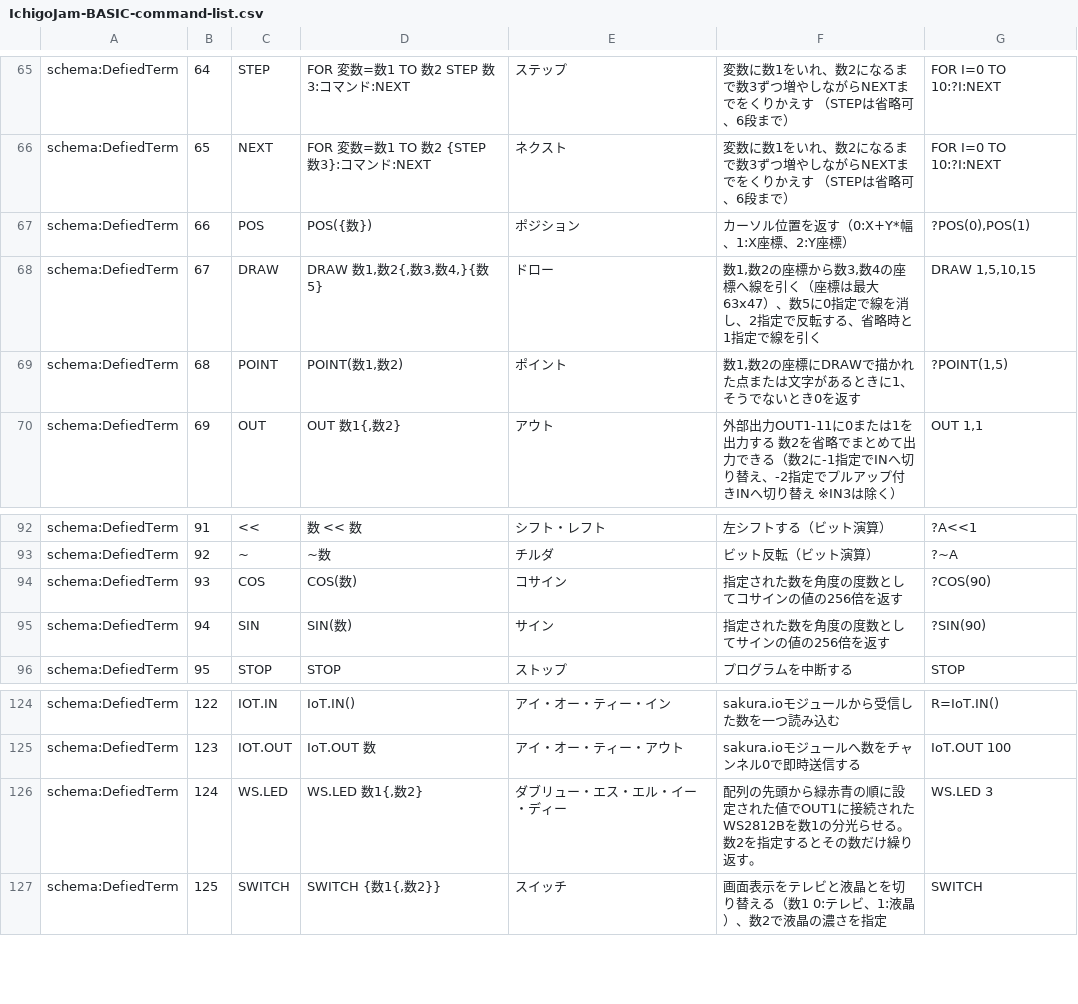
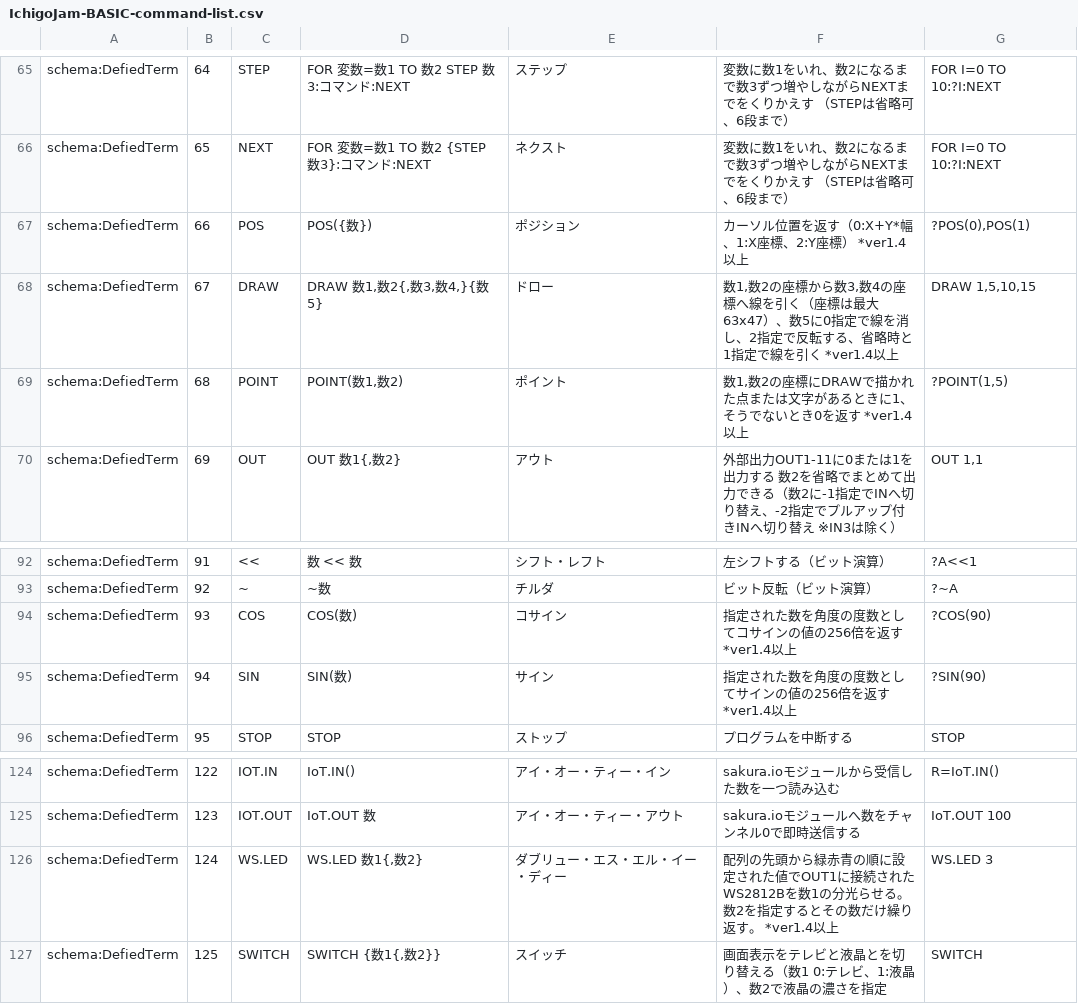
Before and after one commit to IchigoJam/doc, a CSV file: IchigoJam-BASIC-command-list.csv, drawn as a sheet; only a part is shown, gaps mark what is left out.

Commit message:
add flg 1.4

```diff
--- a/IchigoJam-BASIC-command-list.csv
+++ b/IchigoJam-BASIC-command-list.csv
@@ -66,5 +66,5 @@ schema:DefiedTerm,64,STEP,FOR 変数=数1 TO 数2 STEP 数3:コマンド:NEXT,
 schema:DefiedTerm,65,NEXT,FOR 変数=数1 TO 数2 {STEP 数3}:コマンド:NEXT,ネクスト,変数に数1をいれ、数2になるまで数3ずつ増やしながらNEXTまでをくりかえす （STEPは省略可、6段まで）,FOR I=0 TO 10:?I:NEXT,
-schema:DefiedTerm,66,POS,POS({数}),ポジション,カーソル位置を返す（0:X+Y*幅、1:X座標、2:Y座標）,"?POS(0),POS(1)",
-schema:DefiedTerm,67,DRAW,"DRAW 数1,数2{,数3,数4,}{数5}",ドロー,"数1,数2の座標から数3,数4の座標へ線を引く（座標は最大63x47）、数5に0指定で線を消し、2指定で反転する、省略時と1指定で線を引く","DRAW 1,5,10,15",
-schema:DefiedTerm,68,POINT,"POINT(数1,数2)",ポイント,"数1,数2の座標にDRAWで描かれた点または文字があるときに1、そうでないとき0を返す","?POINT(1,5)",
+schema:DefiedTerm,66,POS,POS({数}),ポジション,カーソル位置を返す（0:X+Y*幅、1:X座標、2:Y座標） *ver1.4以上,"?POS(0),POS(1)",
+schema:DefiedTerm,67,DRAW,"DRAW 数1,数2{,数3,数4,}{数5}",ドロー,"数1,数2の座標から数3,数4の座標へ線を引く（座標は最大63x47）、数5に0指定で線を消し、2指定で反転する、省略時と1指定で線を引く *ver1.4以上","DRAW 1,5,10,15",
+schema:DefiedTerm,68,POINT,"POINT(数1,数2)",ポイント,"数1,数2の座標にDRAWで描かれた点または文字があるときに1、そうでないとき0を返す *ver1.4以上","?POINT(1,5)",
 schema:DefiedTerm,69,OUT,"OUT 数1{,数2}",アウト,外部出力OUT1-11に0または1を出力する 数2を省略でまとめて出力できる（数2に-1指定でINへ切り替え、-2指定でプルアップ付きINへ切り替え ※IN3は除く）,"OUT 1,1",
@@ -93,4 +93,4 @@ schema:DefiedTerm,91,<<,数 << 数,シフト・レフト,左シフトする（
 schema:DefiedTerm,92,~,~数,チルダ,ビット反転（ビット演算）,?~A,
-schema:DefiedTerm,93,COS,COS(数),コサイン,指定された数を角度の度数としてコサインの値の256倍を返す,?COS(90),
-schema:DefiedTerm,94,SIN,SIN(数),サイン,指定された数を角度の度数としてサインの値の256倍を返す,?SIN(90),
+schema:DefiedTerm,93,COS,COS(数),コサイン,指定された数を角度の度数としてコサインの値の256倍を返す *ver1.4以上,?COS(90),
+schema:DefiedTerm,94,SIN,SIN(数),サイン,指定された数を角度の度数としてサインの値の256倍を返す *ver1.4以上,?SIN(90),
 schema:DefiedTerm,95,STOP,STOP,ストップ,プログラムを中断する,STOP,
@@ -125,3 +125,3 @@ schema:DefiedTerm,122,IOT.IN,IoT.IN(),アイ・オー・ティー・イン,sakur
 schema:DefiedTerm,123,IOT.OUT,IoT.OUT 数,アイ・オー・ティー・アウト,sakura.ioモジュールへ数をチャンネル0で即時送信する,IoT.OUT 100,
-schema:DefiedTerm,124,WS.LED,"WS.LED 数1{,数2}",ダブリュー・エス・エル・イー・ディー,配列の先頭から緑赤青の順に設定された値でOUT1に接続されたWS2812Bを数1の分光らせる。数2を指定するとその数だけ繰り返す。,WS.LED 3,
+schema:DefiedTerm,124,WS.LED,"WS.LED 数1{,数2}",ダブリュー・エス・エル・イー・ディー,配列の先頭から緑赤青の順に設定された値でOUT1に接続されたWS2812Bを数1の分光らせる。数2を指定するとその数だけ繰り返す。 *ver1.4以上,WS.LED 3,
 schema:DefiedTerm,125,SWITCH,"SWITCH {数1{,数2}}",スイッチ,画面表示をテレビと液晶とを切り替える（数1 0:テレビ、1:液晶）、数2で液晶の濃さを指定,SWITCH,
```
